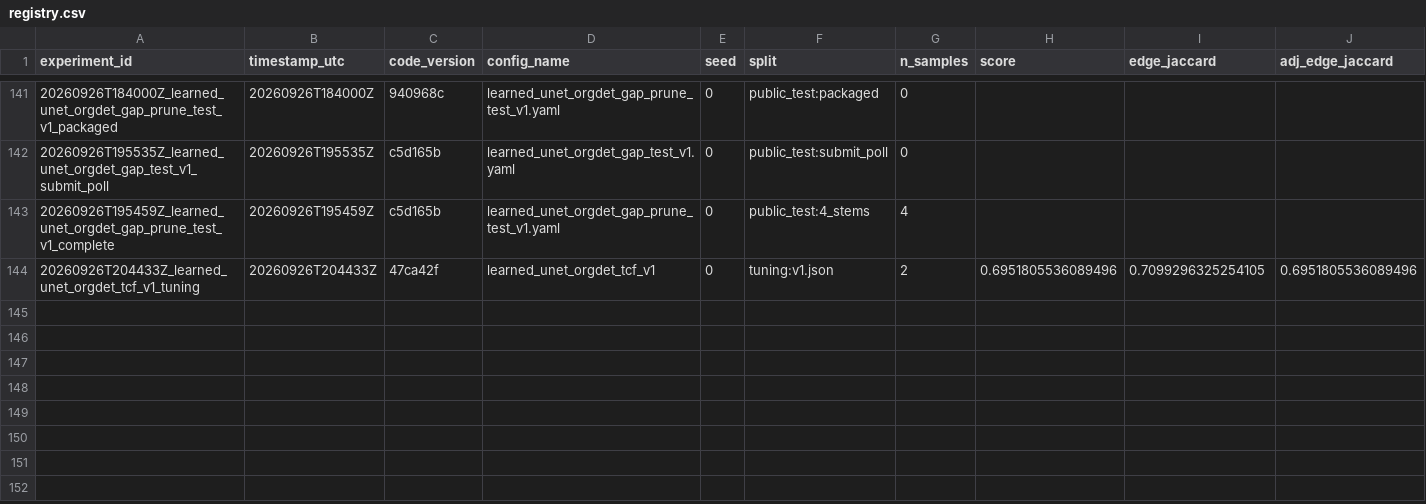
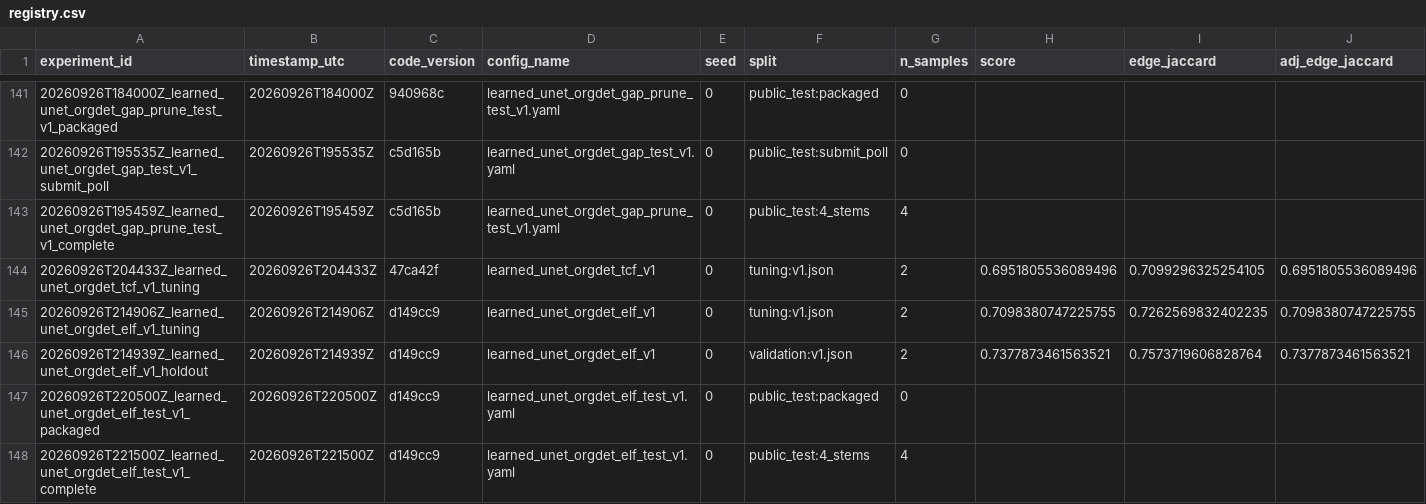
Before and after one commit to mehdizafari1995/Biohub_Cell_Tracking, a CSV file: Biohub_Cell_Tracking/experiments/registry.csv, drawn as a sheet; only a part is shown, gaps mark what is left out; rows hold the shown columns only; the diff names each change by its address in the sheet, - before the commit and + after, or states it on an @@ line.

```diff
--- a/Biohub_Cell_Tracking/experiments/registry.csv
+++ b/Biohub_Cell_Tracking/experiments/registry.csv
+row 145: 20260926T214906Z_learned_unet_orgdet_elf_v1_tuning | 20260926T214906Z | d149cc9 | learned_unet_orgdet_elf_v1 | 0 | tuning:v1.json | 2 | 0.7098380747225755 | 0.7262569832402235 | 0.7098380747225755
+row 146: 20260926T214939Z_learned_unet_orgdet_elf_v1_holdout | 20260926T214939Z | d149cc9 | learned_unet_orgdet_elf_v1 | 0 | validation:v1.json | 2 | 0.7377873461563521 | 0.7573719606828764 | 0.7377873461563521
+row 147: 20260926T220500Z_learned_unet_orgdet_elf_test_v1_packaged | 20260926T220500Z | d149cc9 | learned_unet_orgdet_elf_test_v1.yaml | 0 | public_test:packaged | 0
+row 148: 20260926T221500Z_learned_unet_orgdet_elf_test_v1_complete | 20260926T221500Z | d149cc9 | learned_unet_orgdet_elf_test_v1.yaml | 0 | public_test:4_stems | 4
```
Also changed, not shown: 29 other files.
